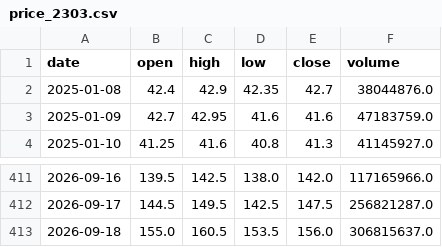
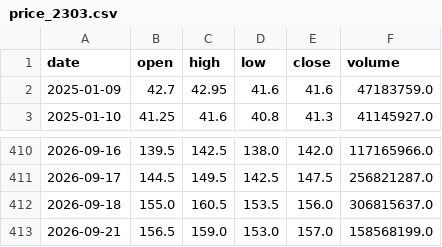
Before and after one commit to yang214639/tw-stock-daily, a CSV file: data/price_2303.csv, drawn as a sheet; only a part is shown, gaps mark what is left out.

```diff
--- a/data/price_2303.csv
+++ b/data/price_2303.csv
@@ -1,3 +1,2 @@
 date,open,high,low,close,volume
-2025-01-08,42.4,42.9,42.35,42.7,38044876.0
 2025-01-09,42.7,42.95,41.6,41.6,47183759.0
@@ -413 +412,2 @@ date,open,high,low,close,volume
 2026-09-18,155.0,160.5,153.5,156.0,306815637.0
+2026-09-21,156.5,159.0,153.0,157.0,158568199.0
```
Also changed, not shown: data/price_2308.csv, data/price_3017.csv, 36 other files.
